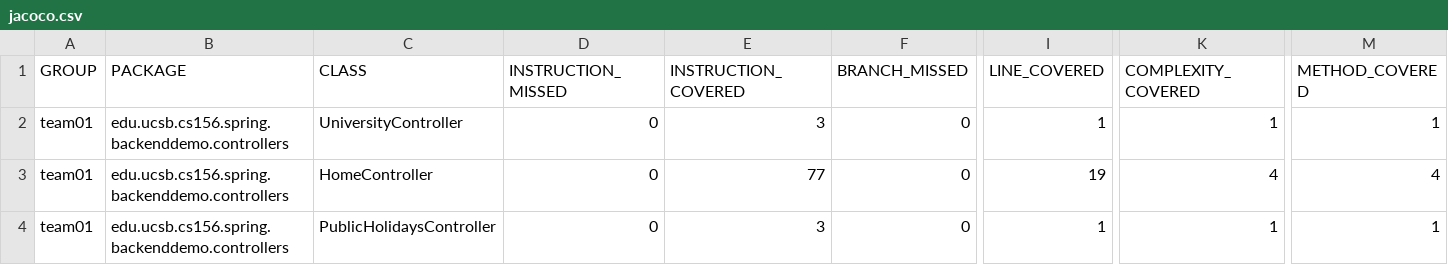
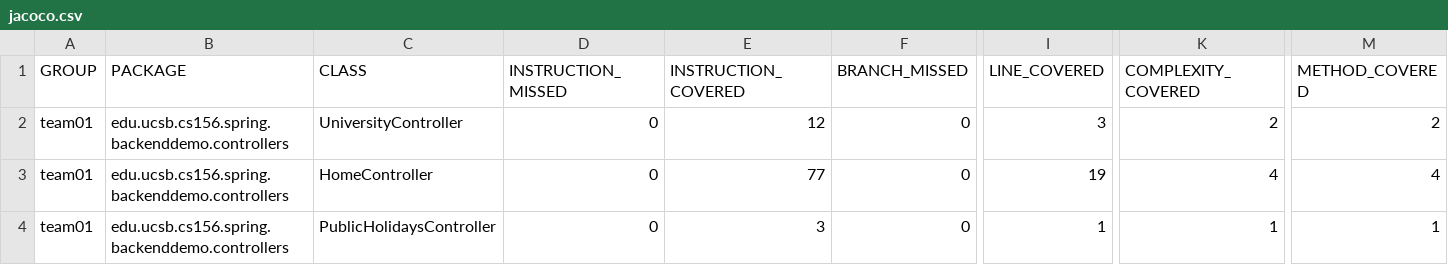
Before and after one commit to ucsb-cs156-s24/team01-s24-5pm-4, a CSV file: jacoco/jacoco.csv, drawn as a sheet; only a part is shown, gaps mark what is left out; the diff names each change by its address in the sheet, - before the commit and + after, or states it on an @@ line.

```diff
--- a/jacoco/jacoco.csv
+++ b/jacoco/jacoco.csv
-E2 (INSTRUCTION_COVERED): 3
+E2 (INSTRUCTION_COVERED): 12
-I2 (LINE_COVERED): 1
+I2 (LINE_COVERED): 3
-K2 (COMPLEXITY_COVERED): 1
+K2 (COMPLEXITY_COVERED): 2
-M2 (METHOD_COVERED): 1
+M2 (METHOD_COVERED): 2
```
Also changed, not shown: 7 other files.
